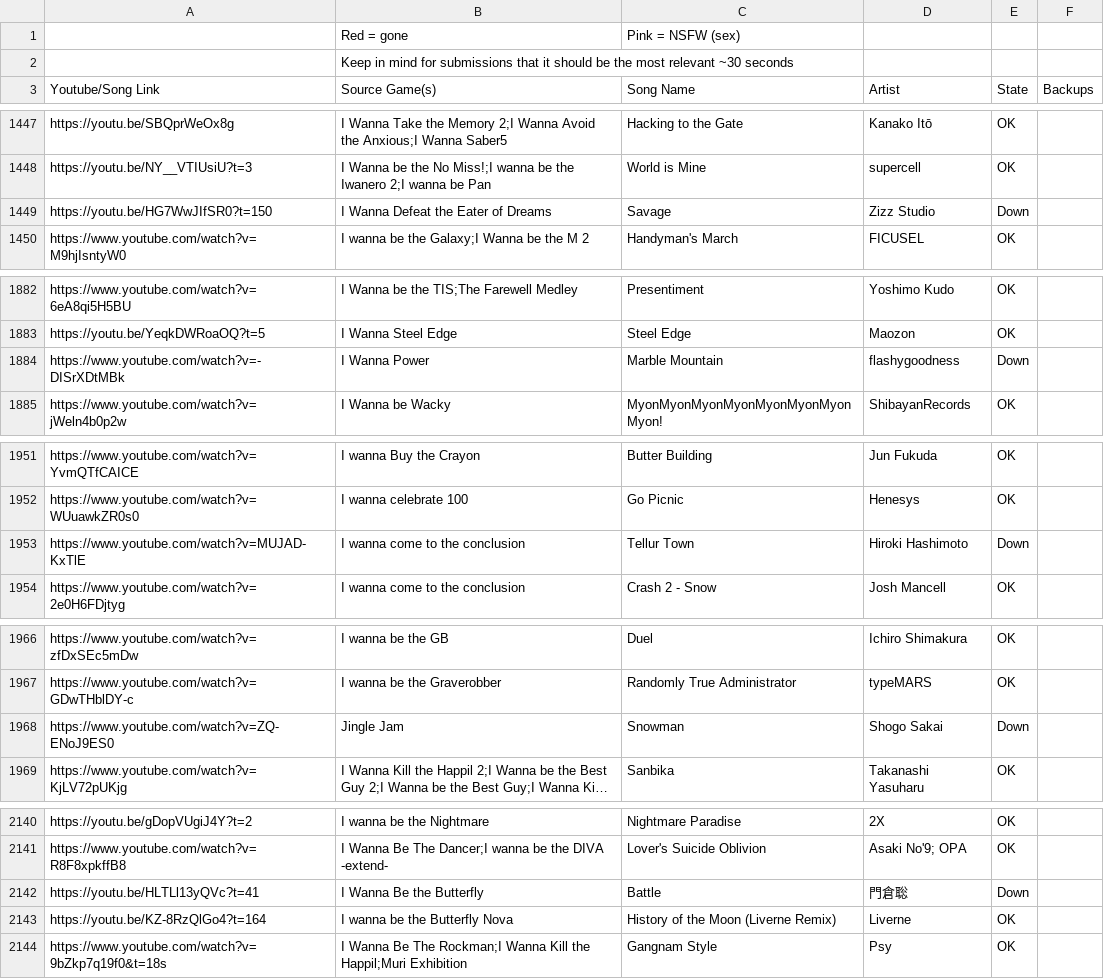
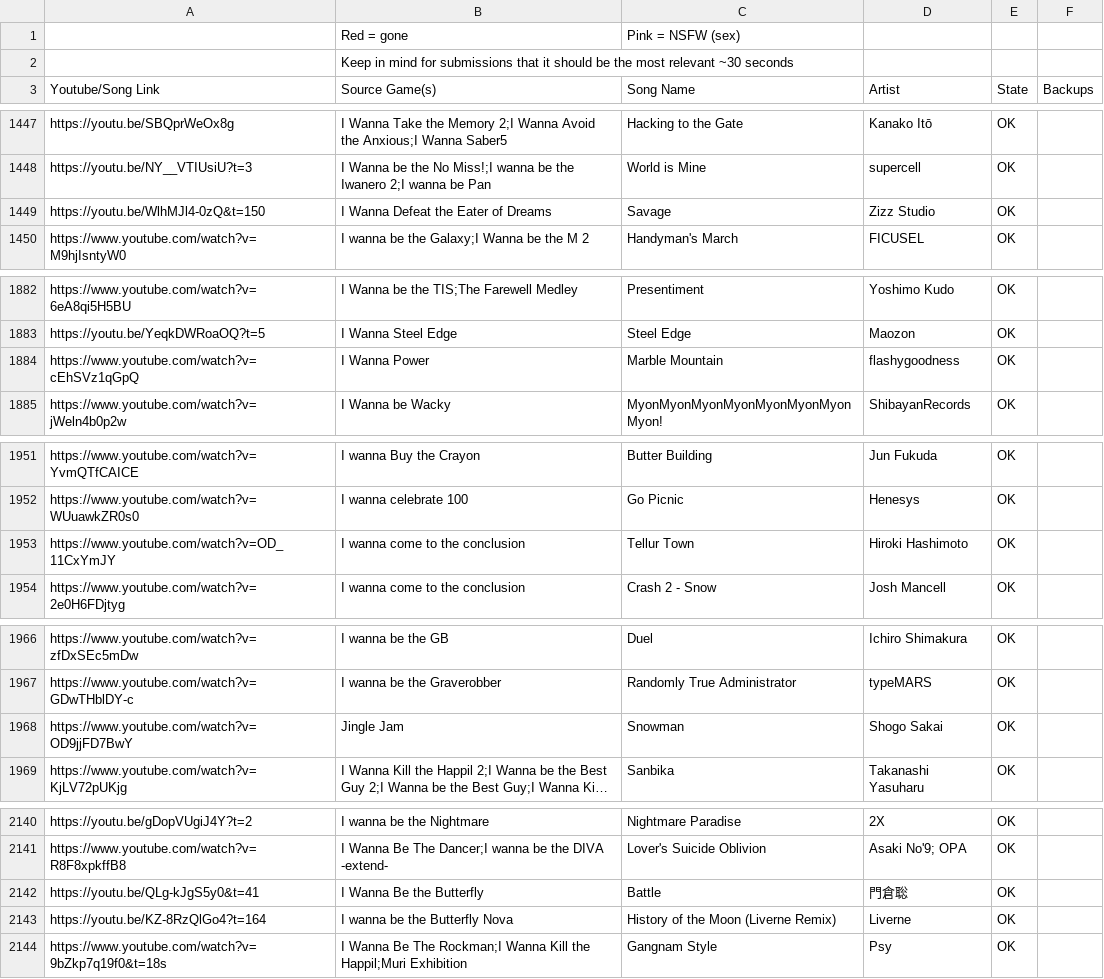
Before and after one commit to PlayerDash2017/Fangame-Music-Quiz-Page-ver, a CSV file: FMQ.csv, drawn as a sheet; only a part is shown, gaps mark what is left out; long unchanged cells end in …; the diff covers the shown part only; the diff names each change by its address in the sheet, - before the commit and + after, or states it on an @@ line.

```diff
--- a/FMQ.csv
+++ b/FMQ.csv
-A1449 (Youtube/Song Link): https://youtu.be/HG7WwJIfSR0?t=150
+A1449 (Youtube/Song Link): https://youtu.be/WlhMJl4-0zQ&t=150
-E1449 (State): Down
+E1449 (State): OK
-A1884 (Youtube/Song Link): https://www.youtube.com/watch?v=-DISrXDtMBk
+A1884 (Youtube/Song Link): https://www.youtube.com/watch?v=cEhSVz1qGpQ
-E1884 (State): Down
+E1884 (State): OK
-A1953 (Youtube/Song Link): https://www.youtube.com/watch?v=MUJAD-KxTlE
+A1953 (Youtube/Song Link): https://www.youtube.com/watch?v=OD_11CxYmJY
-E1953 (State): Down
+E1953 (State): OK
-A1968 (Youtube/Song Link): https://www.youtube.com/watch?v=ZQ-ENoJ9ES0
+A1968 (Youtube/Song Link): https://www.youtube.com/watch?v=OD9jjFD7BwY
-E1968 (State): Down
+E1968 (State): OK
-A2142 (Youtube/Song Link): https://youtu.be/HLTLl13yQVc?t=41
+A2142 (Youtube/Song Link): https://youtu.be/QLg-kJgS5y0&t=41
-E2142 (State): Down
+E2142 (State): OK
```
Also changed, not shown: 8 added rows, 8 removed rows and 16 edited cells elsewhere in this file.
